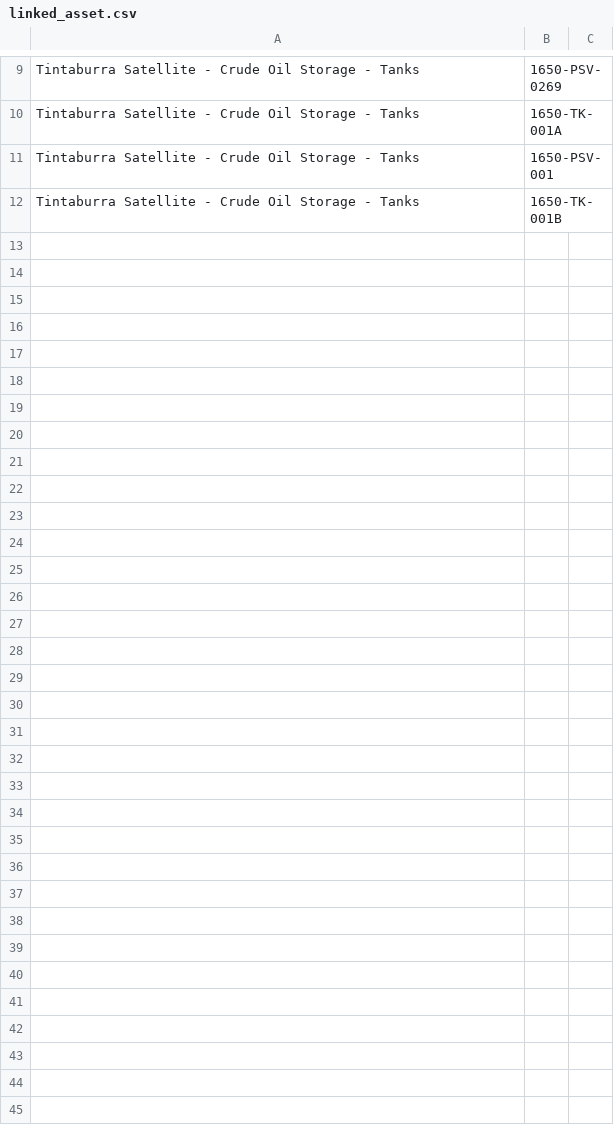
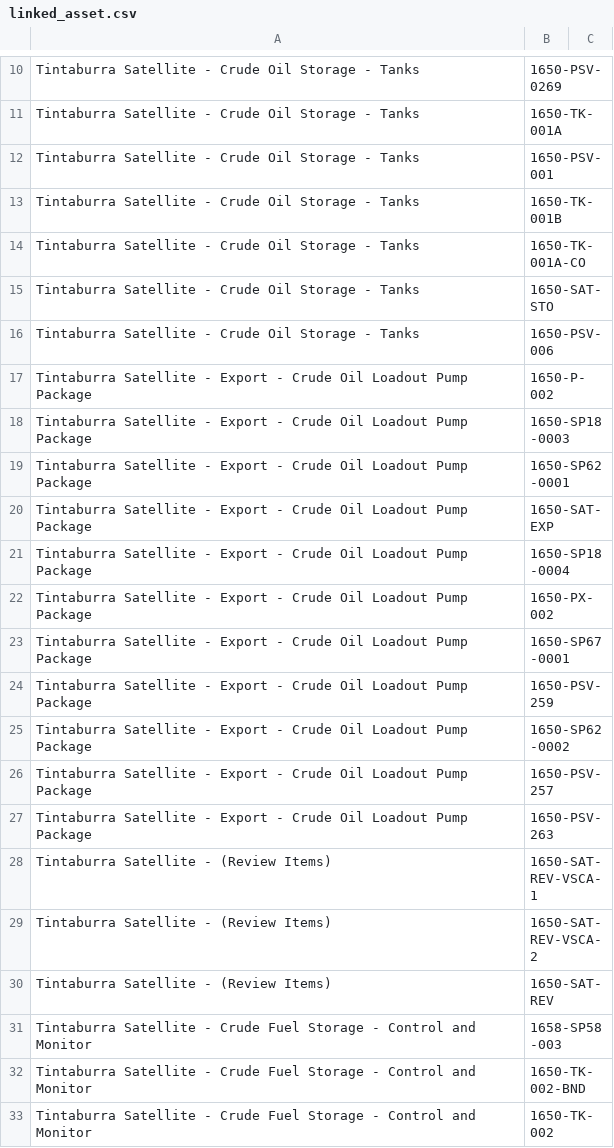
Before and after one commit to Fungungun/MeridiumGUIAuto, a CSV file: linked_asset.csv, drawn as a sheet; only a part is shown, gaps mark what is left out; the diff covers the shown part only; the diff names each change by its address in the sheet, - before the commit and + after, or states it on an @@ line.

```diff
--- a/linked_asset.csv
+++ b/linked_asset.csv
+row 14: Tintaburra Satellite - Crude Oil Storage - Tanks | 1650-TK-001A-CO
+row 15: Tintaburra Satellite - Crude Oil Storage - Tanks | 1650-SAT-STO
+row 16: Tintaburra Satellite - Crude Oil Storage - Tanks | 1650-PSV-006
+row 17: Tintaburra Satellite - Export - Crude Oil Loadout Pump Package | 1650-P-002
+row 18: Tintaburra Satellite - Export - Crude Oil Loadout Pump Package | 1650-SP18-0003
+row 19: Tintaburra Satellite - Export - Crude Oil Loadout Pump Package | 1650-SP62-0001
+row 20: Tintaburra Satellite - Export - Crude Oil Loadout Pump Package | 1650-SAT-EXP
+row 21: Tintaburra Satellite - Export - Crude Oil Loadout Pump Package | 1650-SP18-0004
+row 22: Tintaburra Satellite - Export - Crude Oil Loadout Pump Package | 1650-PX-002
+row 23: Tintaburra Satellite - Export - Crude Oil Loadout Pump Package | 1650-SP67-0001
+row 24: Tintaburra Satellite - Export - Crude Oil Loadout Pump Package | 1650-PSV-259
+row 25: Tintaburra Satellite - Export - Crude Oil Loadout Pump Package | 1650-SP62-0002
+row 26: Tintaburra Satellite - Export - Crude Oil Loadout Pump Package | 1650-PSV-257
+row 27: Tintaburra Satellite - Export - Crude Oil Loadout Pump Package | 1650-PSV-263
+row 28: Tintaburra Satellite - (Review Items) | 1650-SAT-REV-VSCA-1
+row 29: Tintaburra Satellite - (Review Items) | 1650-SAT-REV-VSCA-2
+row 30: Tintaburra Satellite - (Review Items) | 1650-SAT-REV
+row 31: Tintaburra Satellite - Crude Fuel Storage - Control and Monitor | 1658-SP58-003
+row 32: Tintaburra Satellite - Crude Fuel Storage - Control and Monitor | 1650-TK-002-BND
+row 33: Tintaburra Satellite - Crude Fuel Storage - Control and Monitor | 1650-TK-002
```
Also changed, not shown: 12 added rows and 1 removed row elsewhere in this file, created_package.csv, 2 other files.
